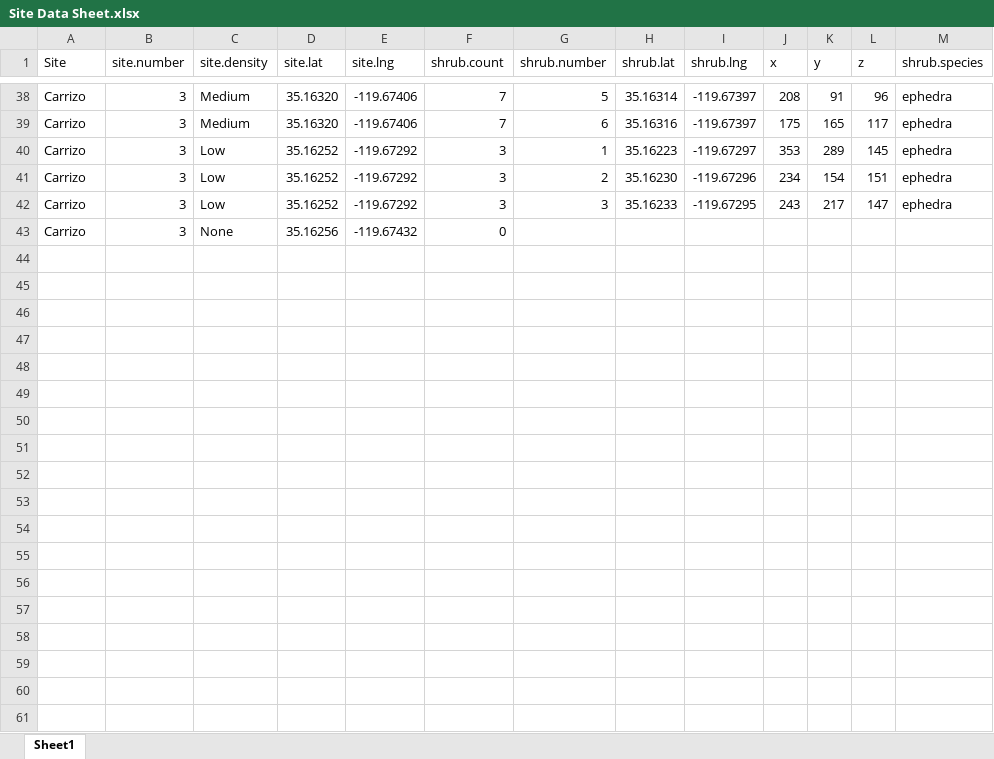
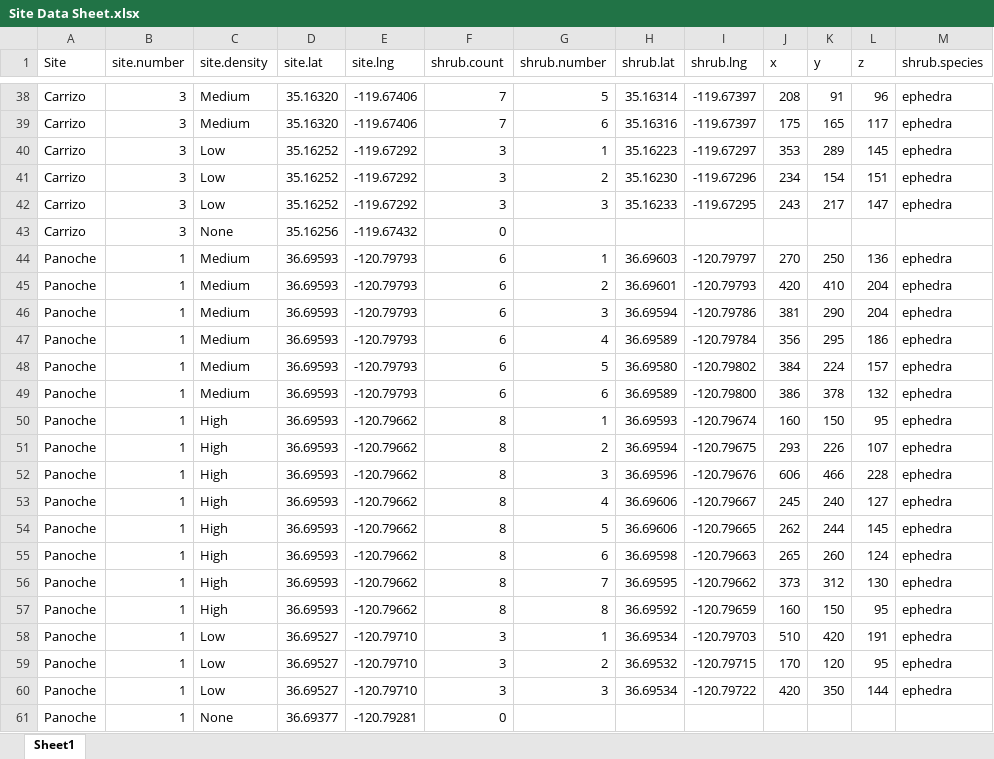
Before and after one commit to MarioZuliani/Data-Sheets-Field-Season-Summer-2019, an Excel workbook: Site Data Sheet.xlsx, sheet Sheet1, drawn as a sheet; only a part is shown, gaps mark what is left out; values as stored, in another font and other column widths than the file's, no borders; the diff names each change by its address in the sheet, - before the commit and + after, or states it on an @@ line.

```diff
--- a/Site Data Sheet.xlsx (sheet Sheet1)
+++ b/Site Data Sheet.xlsx (sheet Sheet1)
+row 44: Panoche | 1 | Medium | 36.69593 | -120.79793 | 6 | 1 | 36.69603 | -120.79797 | 270 | 250 | 136 | ephedra
+row 45: Panoche | 1 | Medium | 36.69593 | -120.79793 | 6 | 2 | 36.69601 | -120.79793 | 420 | 410 | 204 | ephedra
+row 46: Panoche | 1 | Medium | 36.69593 | -120.79793 | 6 | 3 | 36.69594 | -120.79786 | 381 | 290 | 204 | ephedra
+row 47: Panoche | 1 | Medium | 36.69593 | -120.79793 | 6 | 4 | 36.69589 | -120.79784 | 356 | 295 | 186 | ephedra
+row 48: Panoche | 1 | Medium | 36.69593 | -120.79793 | 6 | 5 | 36.69580 | -120.79802 | 384 | 224 | 157 | ephedra
+row 49: Panoche | 1 | Medium | 36.69593 | -120.79793 | 6 | 6 | 36.69589 | -120.79800 | 386 | 378 | 132 | ephedra
+row 50: Panoche | 1 | High | 36.69593 | -120.79662 | 8 | 1 | 36.69593 | -120.79674 | 160 | 150 | 95 | ephedra
+row 51: Panoche | 1 | High | 36.69593 | -120.79662 | 8 | 2 | 36.69594 | -120.79675 | 293 | 226 | 107 | ephedra
+row 52: Panoche | 1 | High | 36.69593 | -120.79662 | 8 | 3 | 36.69596 | -120.79676 | 606 | 466 | 228 | ephedra
+row 53: Panoche | 1 | High | 36.69593 | -120.79662 | 8 | 4 | 36.69606 | -120.79667 | 245 | 240 | 127 | ephedra
+row 54: Panoche | 1 | High | 36.69593 | -120.79662 | 8 | 5 | 36.69606 | -120.79665 | 262 | 244 | 145 | ephedra
+row 55: Panoche | 1 | High | 36.69593 | -120.79662 | 8 | 6 | 36.69598 | -120.79663 | 265 | 260 | 124 | ephedra
+row 56: Panoche | 1 | High | 36.69593 | -120.79662 | 8 | 7 | 36.69595 | -120.79662 | 373 | 312 | 130 | ephedra
+row 57: Panoche | 1 | High | 36.69593 | -120.79662 | 8 | 8 | 36.69592 | -120.79659 | 160 | 150 | 95 | ephedra
+row 58: Panoche | 1 | Low | 36.69527 | -120.79710 | 3 | 1 | 36.69534 | -120.79703 | 510 | 420 | 191 | ephedra
+row 59: Panoche | 1 | Low | 36.69527 | -120.79710 | 3 | 2 | 36.69532 | -120.79715 | 170 | 120 | 95 | ephedra
+row 60: Panoche | 1 | Low | 36.69527 | -120.79710 | 3 | 3 | 36.69534 | -120.79722 | 420 | 350 | 144 | ephedra
+row 61: Panoche | 1 | None | 36.69377 | -120.79281 | 0
```
Also changed, not shown: Camera Location data Sheet.xlsx, Focal Observations Data Sheet.xlsx, 3 other files.
